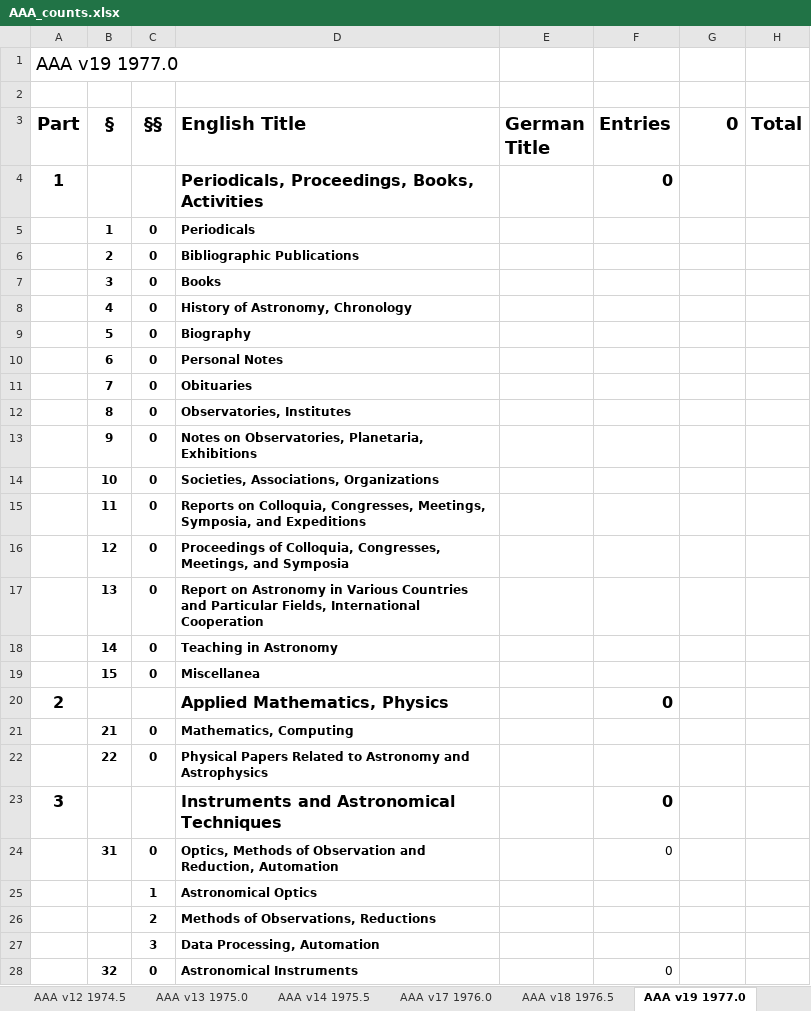
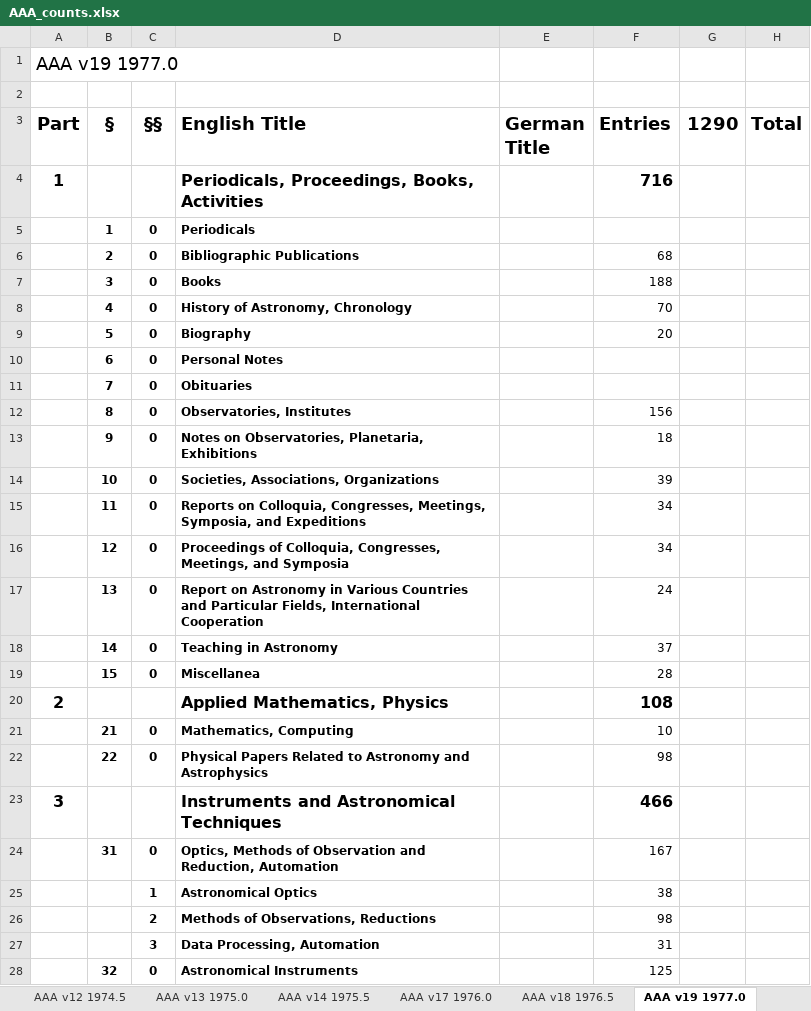
Before and after one commit to JimFowler/books, an Excel workbook: Books20/Data/AAA/AAA_counts.xlsx, sheet AAA v19 1977.0, drawn as a sheet; only a part is shown; values as stored, in another font and other column widths than the file's, no borders; the diff covers the shown part only; the diff names each change by its address in the sheet, - before the commit and + after, or states it on an @@ line.

Commit message:
Did entry counts through section 36 in AAA 19
 On branch master

 Changes to be committed:
	modified:   Books20/Data/AAA/AAA_counts.xlsx

```diff
--- a/Books20/Data/AAA/AAA_counts.xlsx (sheet AAA v19 1977.0)
+++ b/Books20/Data/AAA/AAA_counts.xlsx (sheet AAA v19 1977.0)
-G3: 0
+G3: 1290
-F4 (Entries): 0
+F4 (Entries): 716
-F6 (Entries): (empty)
+F6 (Entries): 68
-F7 (Entries): (empty)
+F7 (Entries): 188
-F8 (Entries): (empty)
+F8 (Entries): 70
-F9 (Entries): (empty)
+F9 (Entries): 20
-F12 (Entries): (empty)
+F12 (Entries): 156
-F13 (Entries): (empty)
+F13 (Entries): 18
-F14 (Entries): (empty)
+F14 (Entries): 39
-F15:F16 (Entries): (empty)
+F15:F16 (Entries): 34
-F17 (Entries): (empty)
+F17 (Entries): 24
-F18 (Entries): (empty)
+F18 (Entries): 37
-F19 (Entries): (empty)
+F19 (Entries): 28
-F20 (Entries): 0
+F20 (Entries): 108
-F21 (Entries): (empty)
+F21 (Entries): 10
-F22 (Entries): (empty)
+F22 (Entries): 98
-F23 (Entries): 0
+F23 (Entries): 466
-F24 (Entries): 0
+F24 (Entries): 167
-F25 (Entries): (empty)
+F25 (Entries): 38
-F26 (Entries): (empty)
+F26 (Entries): 98
-F27 (Entries): (empty)
+F27 (Entries): 31
-F28 (Entries): 0
+F28 (Entries): 125
```
Also changed, not shown: 6 edited cells elsewhere in this sheet.
